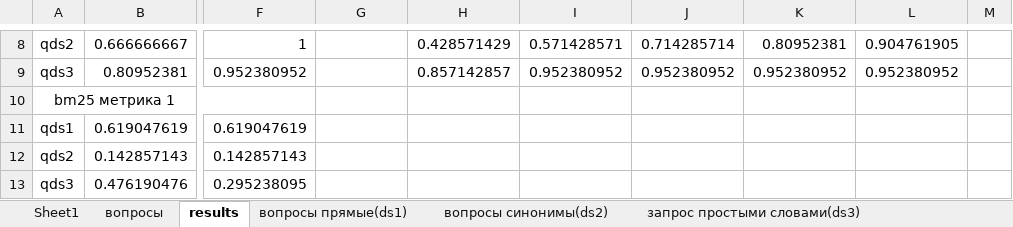
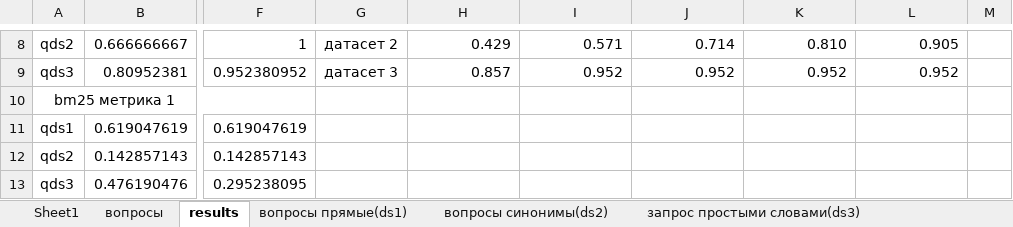
Before and after one commit to kkksas/diplomat, an Excel workbook: anextour parser/parsed.xlsx, sheet results, drawn as a sheet; only a part is shown, gaps mark what is left out; values as stored, in another font and other column widths than the file's, no borders; conditional formats not drawn; the diff covers the shown part only; the diff names each change by its address in the sheet, - before the commit and + after, or states it on an @@ line.

```diff
--- a/anextour parser/parsed.xlsx (sheet results)
+++ b/anextour parser/parsed.xlsx (sheet results)
-G8: (empty)
+G8: датасет 2
-H8: 0.428571429
+H8: 0.429
-I8: 0.571428571
+I8: 0.571
-J8: 0.714285714
+J8: 0.714
-K8: 0.80952381
+K8: 0.810
-L8: 0.904761905
+L8: 0.905
-G9: (empty)
+G9: датасет 3
-H9: 0.857142857
+H9: 0.857
-I9: 0.952380952
+I9: 0.952
-J9: 0.952380952
+J9: 0.952
-K9: 0.952380952
+K9: 0.952
-L9: 0.952380952
+L9: 0.952
```
Also changed, not shown: 27 edited cells and cell formats elsewhere in this sheet.
